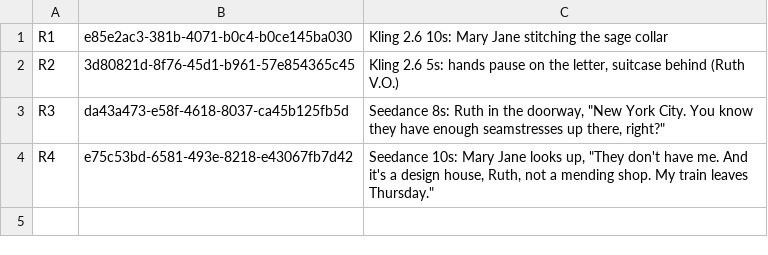
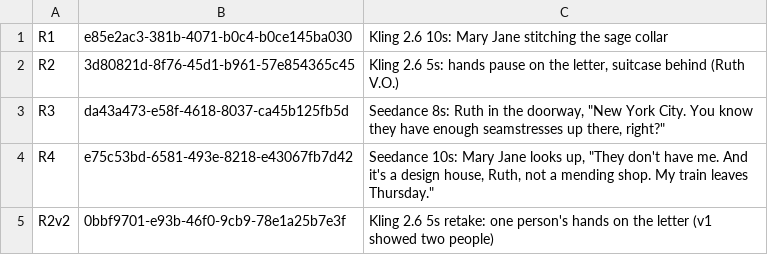
Before and after one commit to joe8080/Joemoyo-, a TSV file: outputs/scripts/after_closing/ep01/block3/jobs.tsv, drawn as a sheet; the diff names each change by its address in the sheet, - before the commit and + after, or states it on an @@ line.

```diff
--- a/outputs/scripts/after_closing/ep01/block3/jobs.tsv
+++ b/outputs/scripts/after_closing/ep01/block3/jobs.tsv
+row 5: R2v2 | 0bbf9701-e93b-46f0-9cb9-78e1a25b7e3f | Kling 2.6 5s retake: one person's hands on the letter (v1 showed two people)
```
Also changed, not shown: 2 other files.
